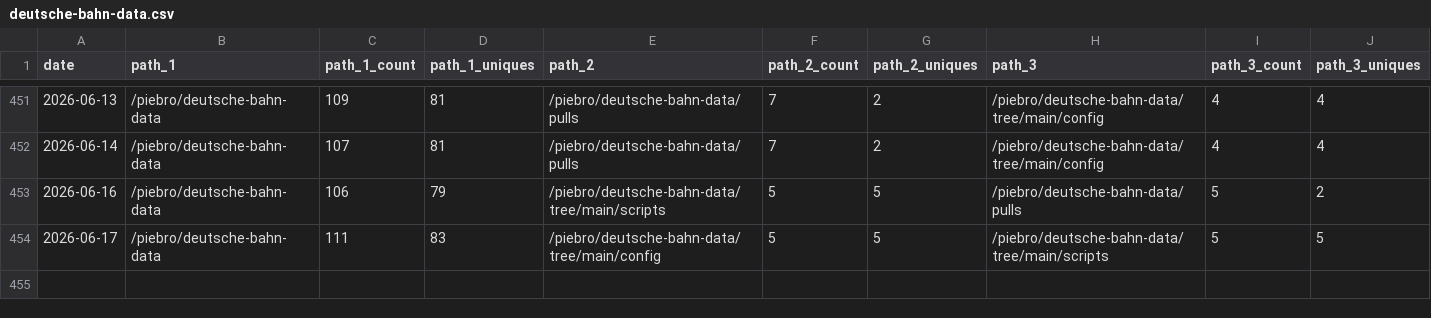
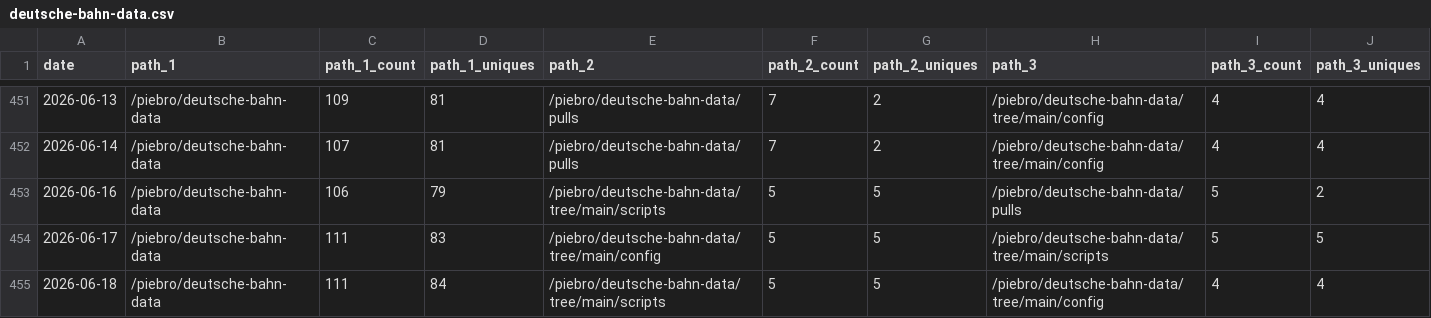
Before and after one commit to piebro/github-repo-traffic-stats, a CSV file: data/github_paths/deutsche-bahn-data.csv, drawn as a sheet; only a part is shown, gaps mark what is left out; rows hold the shown columns only; the diff names each change by its address in the sheet, - before the commit and + after, or states it on an @@ line.

```diff
--- a/data/github_paths/deutsche-bahn-data.csv
+++ b/data/github_paths/deutsche-bahn-data.csv
+row 455: 2026-06-18 | /piebro/deutsche-bahn-data | 111 | 84 | /piebro/deutsche-bahn-data/tree/main/scripts | 5 | 5 | /piebro/deutsche-bahn-data/tree/main/config | 4 | 4
```
Also changed, not shown: data/github_paths/factorio-blueprint-visualizer.csv, data/github_paths/openstreetmap-statistics.csv, 42 other files.
